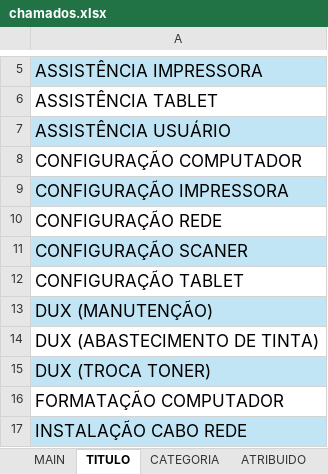
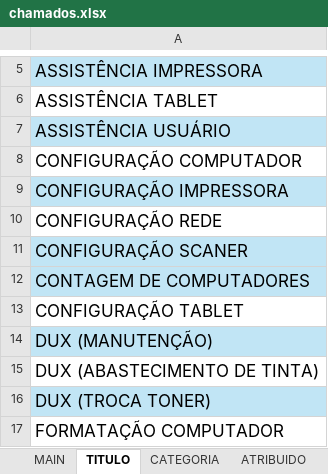
Before and after one commit to FelipSouza/automarizacaoSua, an Excel workbook: chamados.xlsx, sheet TITULO, drawn as a sheet; only a part is shown, gaps mark what is left out; the shorter side is filled out with more unchanged rows; values as stored, in another font and other column widths than the file's, no borders; the diff names each change by its address in the sheet, - before the commit and + after, or states it on an @@ line.

```diff
--- a/chamados.xlsx (sheet TITULO)
+++ b/chamados.xlsx (sheet TITULO)
+row 12: CONTAGEM DE COMPUTADORES
```
Also changed, not shown: sheet LOCALIZAÇÃO, sheet MAIN.
